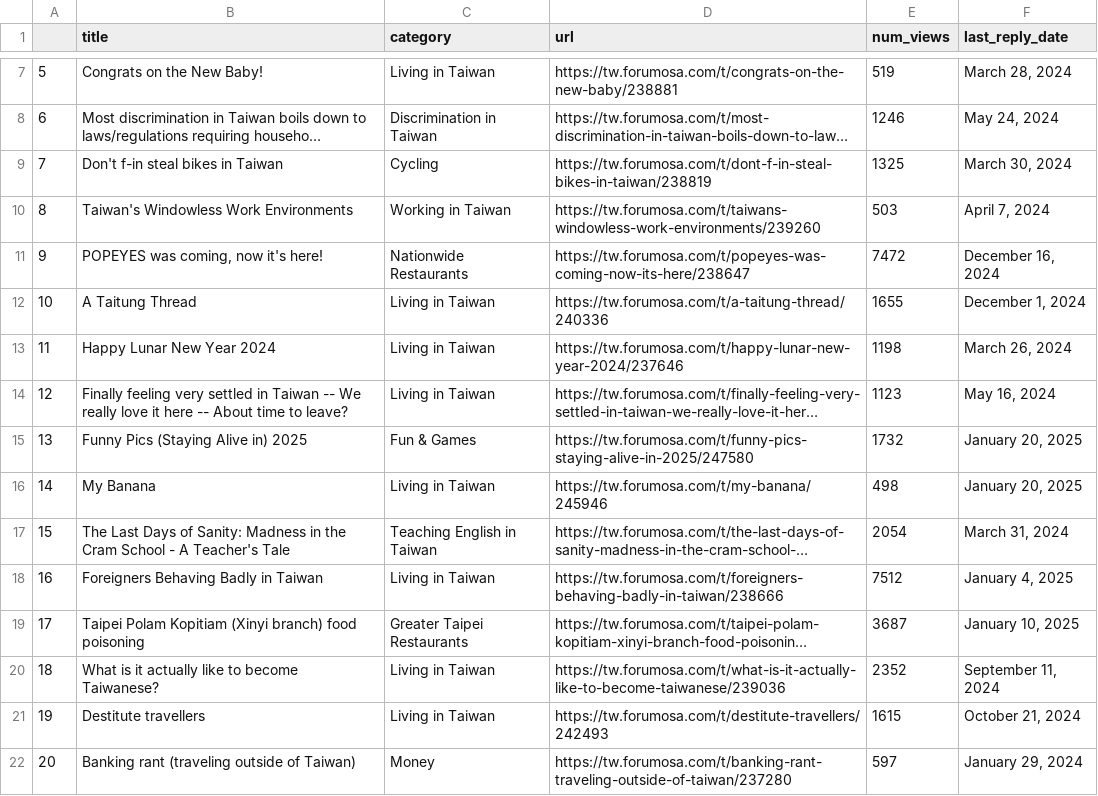
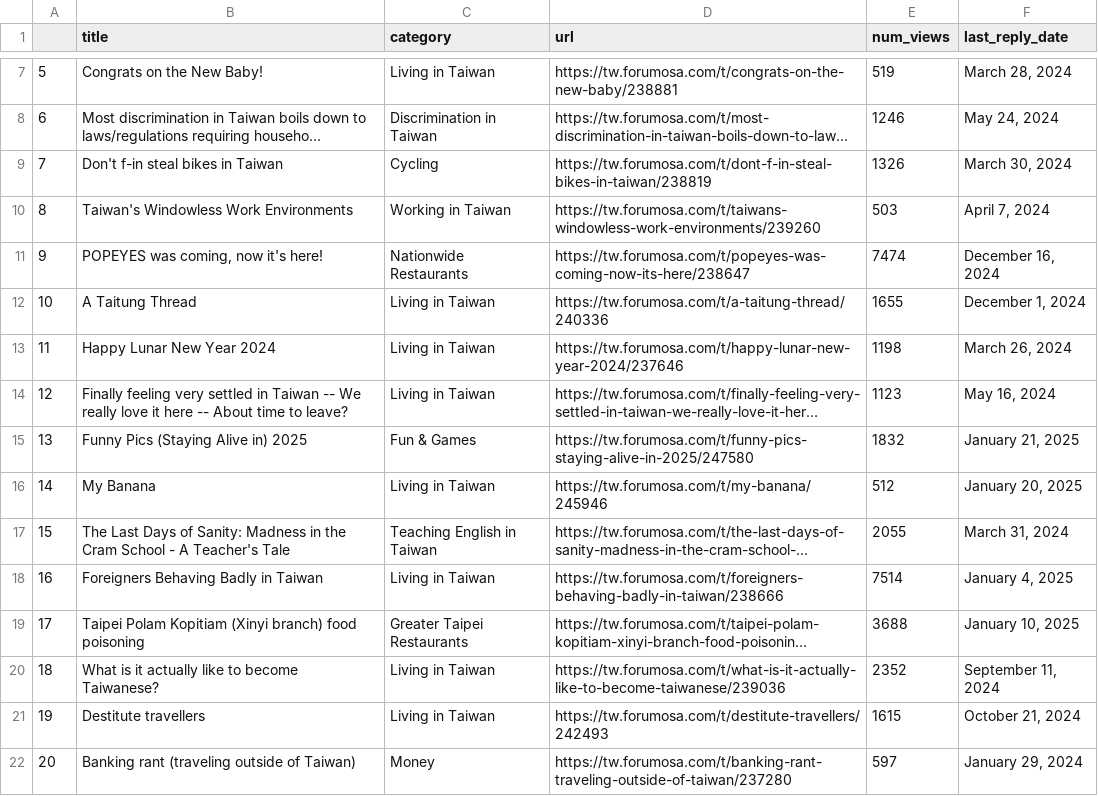
Before and after one commit to ssaanndwich/scrape-forumosa, a CSV file: forumosa-top-posts.csv, drawn as a sheet; only a part is shown, gaps mark what is left out; long unchanged cells end in …; the diff covers the shown part only; the diff names each change by its address in the sheet, - before the commit and + after, or states it on an @@ line.

```diff
--- a/forumosa-top-posts.csv
+++ b/forumosa-top-posts.csv
-E9 (num_views): 1325
+E9 (num_views): 1326
-E11 (num_views): 7472
+E11 (num_views): 7474
-E15 (num_views): 1732
+E15 (num_views): 1832
-F15 (last_reply_date): January 20, 2025
+F15 (last_reply_date): January 21, 2025
-E16 (num_views): 498
+E16 (num_views): 512
-E17 (num_views): 2054
+E17 (num_views): 2055
-E18 (num_views): 7512
+E18 (num_views): 7514
-E19 (num_views): 3687
+E19 (num_views): 3688
```
Also changed, not shown: 23 edited cells elsewhere in this file.
